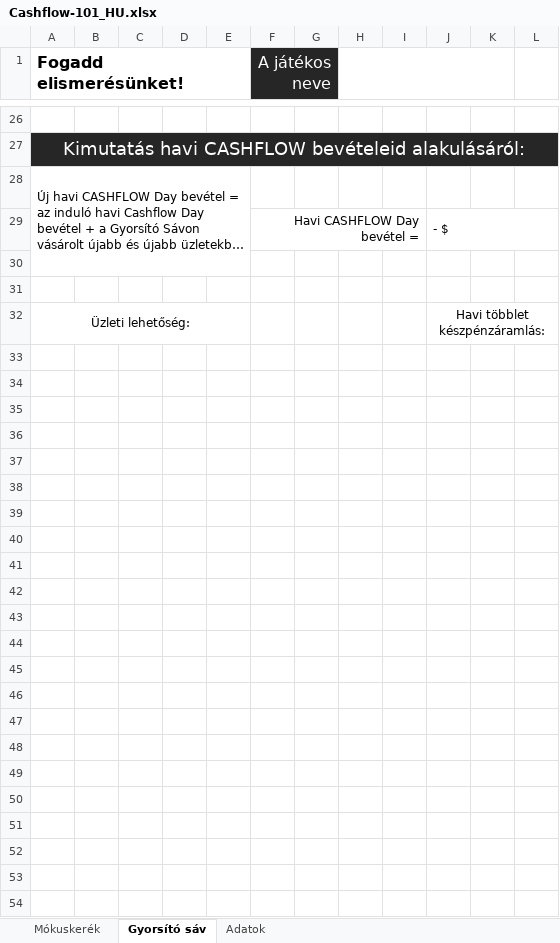
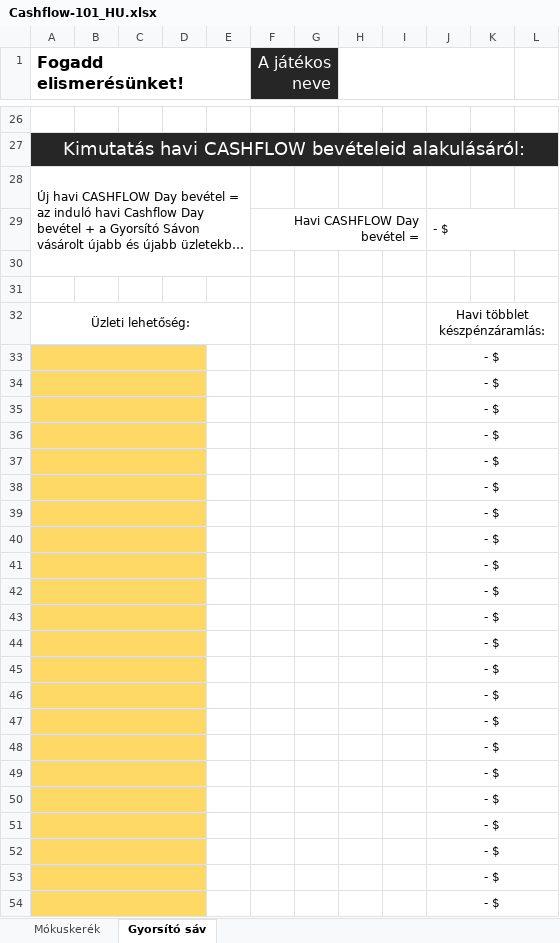
Before and after one commit to tamasandor/Cashflow-101-hungarian-balance-sheet, an Excel workbook: Cashflow-101_HU.xlsx, sheet Gyorsító sáv, drawn as a sheet; only a part is shown, gaps mark what is left out; long unchanged cells end in …; values as stored, in another font and other column widths than the file's, no borders; conditional formats not drawn; the diff names each change by its address in the sheet, - before the commit and + after, or states it on an @@ line.

```diff
--- a/Cashflow-101_HU.xlsx (sheet Gyorsító sáv)
+++ b/Cashflow-101_HU.xlsx (sheet Gyorsító sáv)
@@ sheet tab hidden: Adatok @@
+row 33:  |  |  |  |  |  |  |  |  | - $
+row 34:  |  |  |  |  |  |  |  |  | - $
+row 35:  |  |  |  |  |  |  |  |  | - $
+row 36:  |  |  |  |  |  |  |  |  | - $
+row 37:  |  |  |  |  |  |  |  |  | - $
+row 38:  |  |  |  |  |  |  |  |  | - $
+row 39:  |  |  |  |  |  |  |  |  | - $
+row 40:  |  |  |  |  |  |  |  |  | - $
+row 41:  |  |  |  |  |  |  |  |  | - $
+row 42:  |  |  |  |  |  |  |  |  | - $
+row 43:  |  |  |  |  |  |  |  |  | - $
+row 44:  |  |  |  |  |  |  |  |  | - $
+row 45:  |  |  |  |  |  |  |  |  | - $
+row 46:  |  |  |  |  |  |  |  |  | - $
+row 47:  |  |  |  |  |  |  |  |  | - $
+row 48:  |  |  |  |  |  |  |  |  | - $
+row 49:  |  |  |  |  |  |  |  |  | - $
+row 50:  |  |  |  |  |  |  |  |  | - $
+row 51:  |  |  |  |  |  |  |  |  | - $
+row 52:  |  |  |  |  |  |  |  |  | - $
+row 53:  |  |  |  |  |  |  |  |  | - $
+row 54:  |  |  |  |  |  |  |  |  | - $
```
Also changed, not shown: sheet Mókuskerék.
